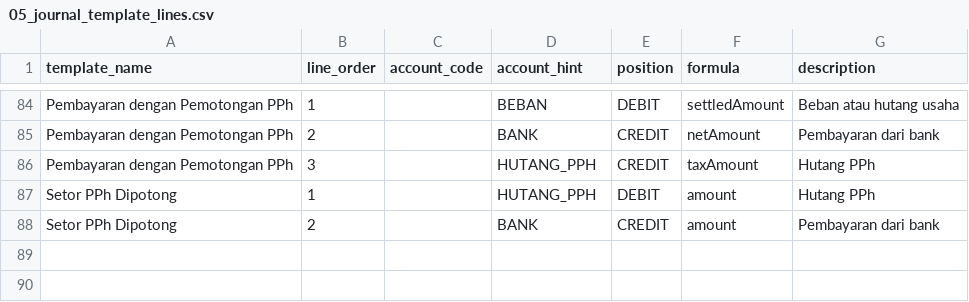
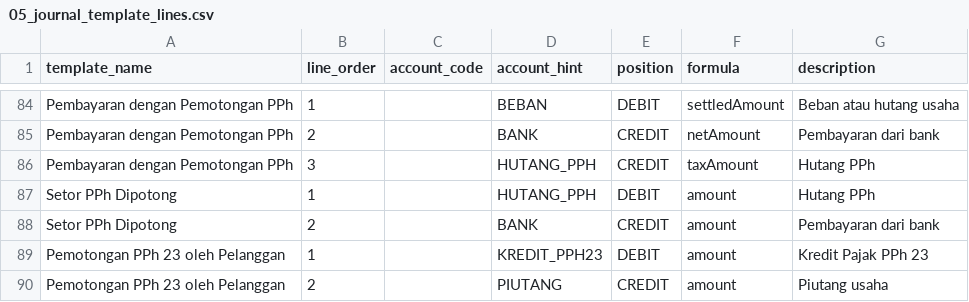
Before and after one commit to artivisi/balaka, a CSV file: industry-seed/campus/seed-data/05_journal_template_lines.csv, drawn as a sheet; only a part is shown, gaps mark what is left out.

```diff
--- a/industry-seed/campus/seed-data/05_journal_template_lines.csv
+++ b/industry-seed/campus/seed-data/05_journal_template_lines.csv
@@ -88 +88,3 @@ Setor PPh Dipotong,1,,HUTANG_PPH,DEBIT,amount,Hutang PPh
 Setor PPh Dipotong,2,,BANK,CREDIT,amount,Pembayaran dari bank
+Pemotongan PPh 23 oleh Pelanggan,1,,KREDIT_PPH23,DEBIT,amount,Kredit Pajak PPh 23
+Pemotongan PPh 23 oleh Pelanggan,2,,PIUTANG,CREDIT,amount,Piutang usaha
```
Also changed, not shown: industry-seed/campus/seed-data/04_journal_templates.csv, industry-seed/coffee-shop/seed-data/04_journal_templates.csv, 43 other files.
